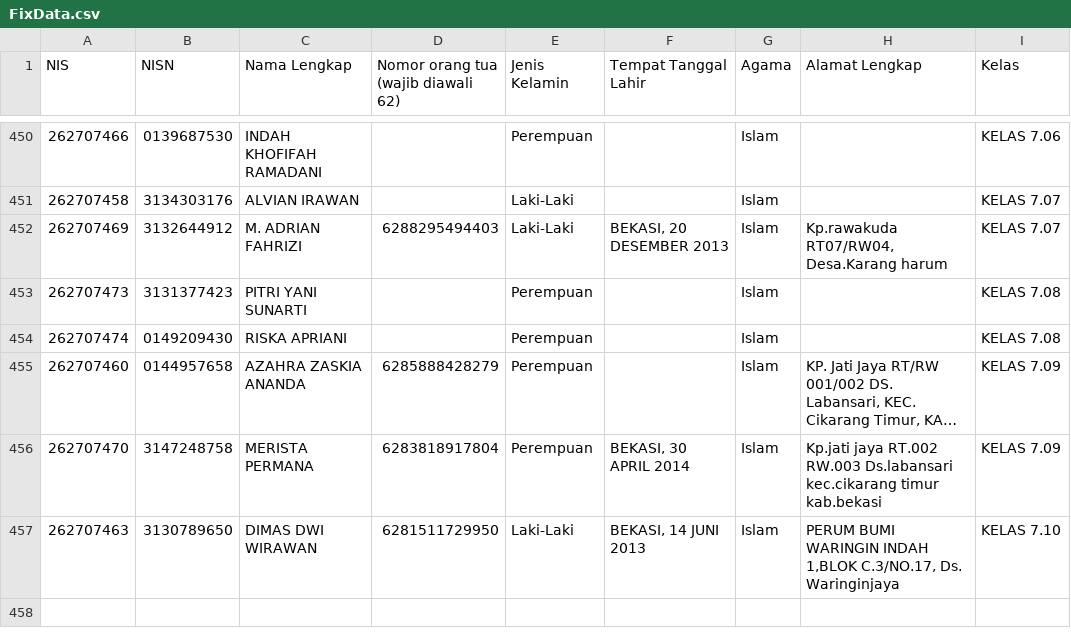
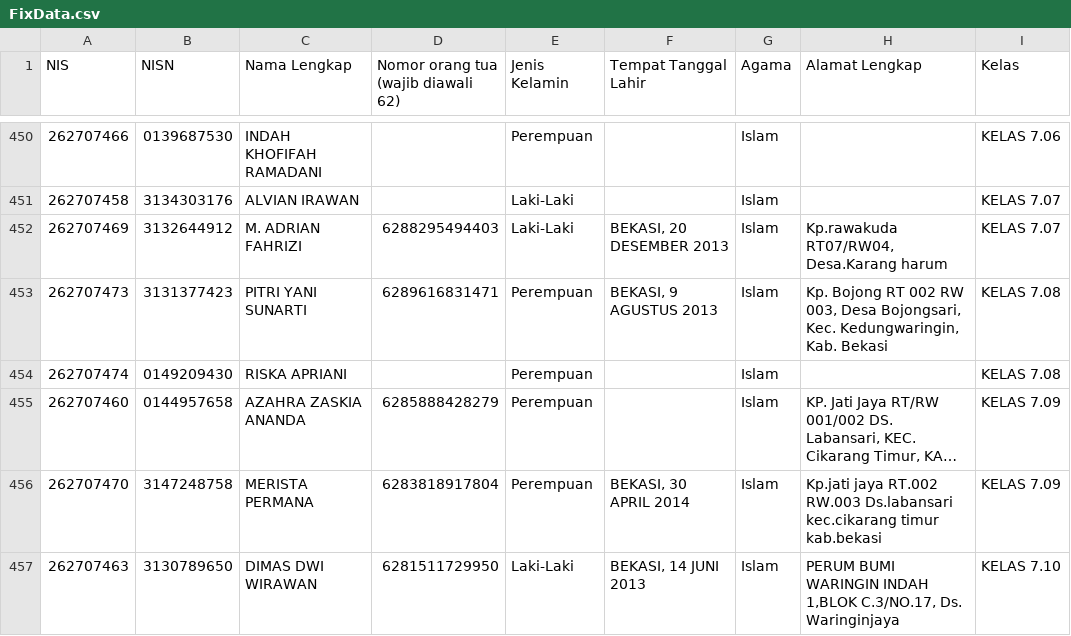
Before and after one commit to devporcalabs/kartusiswasmpkdw, a CSV file: FixData.csv, drawn as a sheet; only a part is shown, gaps mark what is left out; long unchanged cells end in ….

Commit message:
Update profile data and rename photo for Pitri Yani Sunarti

```diff
--- a/FixData.csv
+++ b/FixData.csv
@@ -452,3 +452,3 @@ NIS,NISN,Nama Lengkap,Nomor orang tua (wajib diawali 62),Jenis Kelamin,Tempat Ta
 262707469,3132644912,M. ADRIAN FAHRIZI,6288295494403,Laki-Laki,"BEKASI, 20 DESEMBER 2013",Islam,"Kp.rawakuda RT07/RW04, Desa.Karang harum",KELAS 7.07
-262707473,3131377423,PITRI YANI SUNARTI,,Perempuan,,Islam,,KELAS 7.08
+262707473,3131377423,PITRI YANI SUNARTI,6289616831471,Perempuan,"BEKASI, 9 AGUSTUS 2013",Islam,"Kp. Bojong RT 002 RW 003, Desa Bojongsari, Kec. Kedungwaringin, Kab. Bekasi",KELAS 7.08
 262707474,0149209430,RISKA APRIANI,,Perempuan,,Islam,,KELAS 7.08
```
Also changed, not shown: 2 other files.
